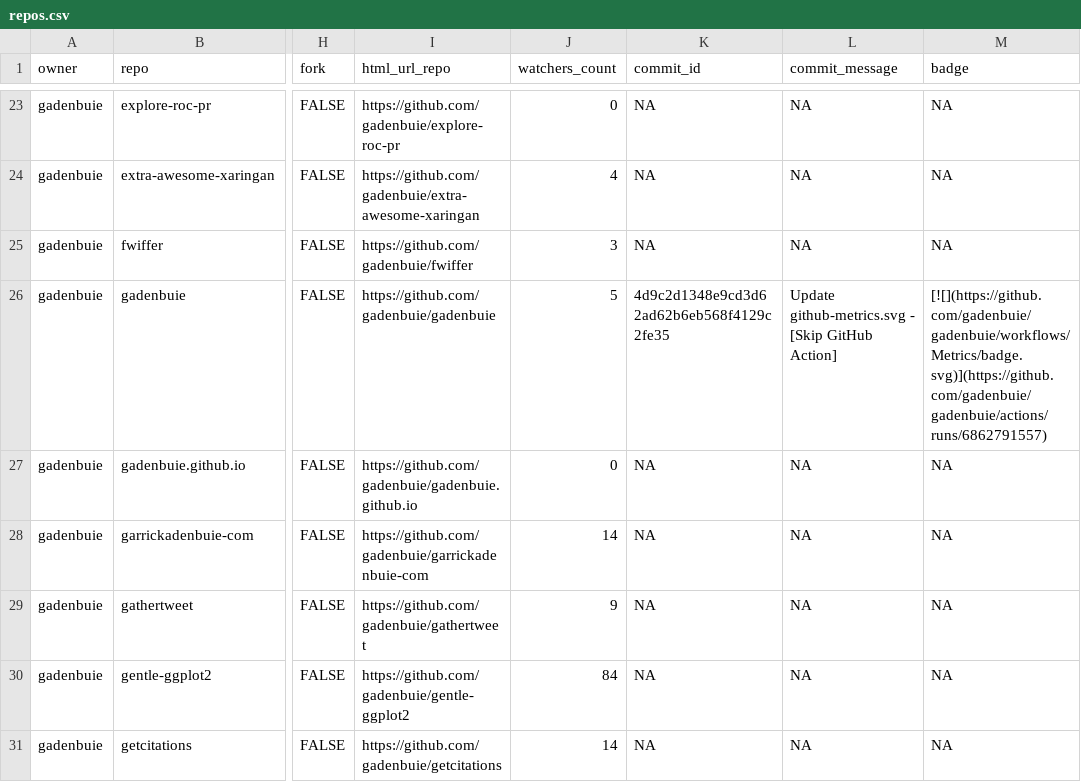
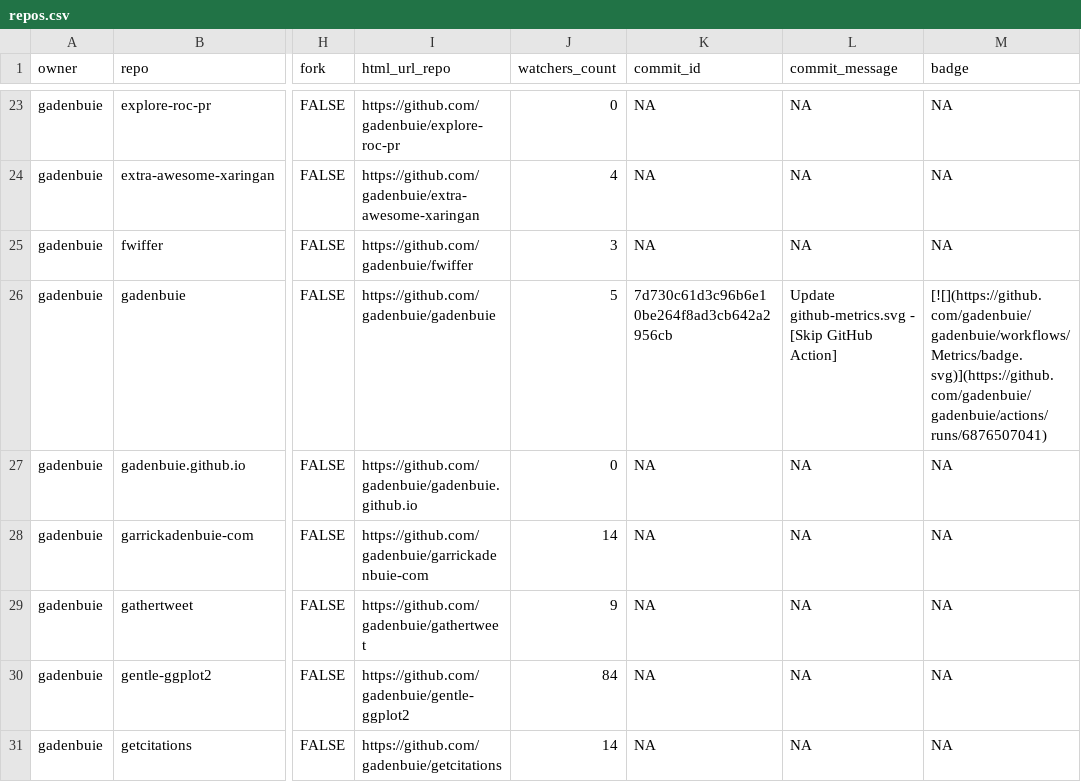
Before and after one commit to jimbrig/status, a CSV file: repos.csv, drawn as a sheet; only a part is shown, gaps mark what is left out; the diff covers the shown part only; the diff names each change by its address in the sheet, - before the commit and + after, or states it on an @@ line.

```diff
--- a/repos.csv
+++ b/repos.csv
-K26 (commit_id): 4d9c2d1348e9cd3d62ad62b6eb568f4129c2fe35
+K26 (commit_id): 7d730c61d3c96b6e10be264f8ad3cb642a2956cb
-M26 (badge): [![](https://github.com/gadenbuie/gadenbuie/workflows/Metrics/badge.svg)](https://github.com/gadenbuie/gadenbuie/actions/runs/6862791557)
+M26 (badge): [![](https://github.com/gadenbuie/gadenbuie/workflows/Metrics/badge.svg)](https://github.com/gadenbuie/gadenbuie/actions/runs/6876507041)
```
Also changed, not shown: 8 edited cells elsewhere in this file, 2 other files.
